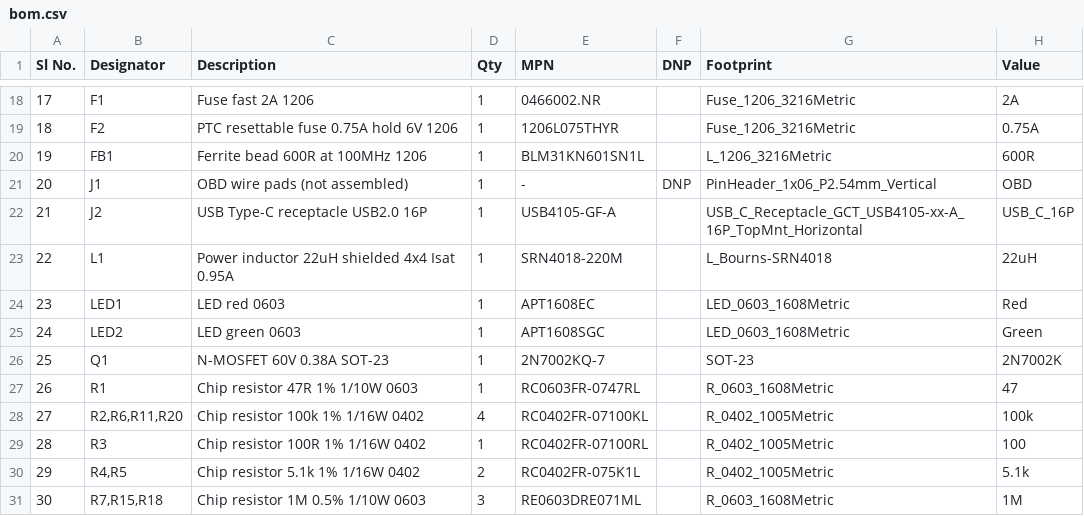
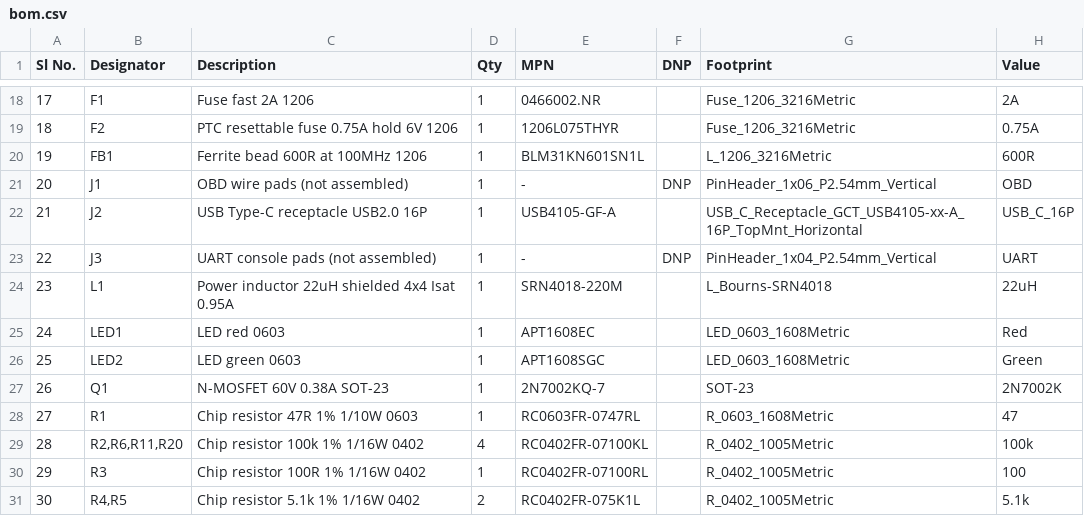
Before and after one commit to Sid110307/LoganLink, a CSV file: hardware/bom.csv, drawn as a sheet; only a part is shown, gaps mark what is left out; the shorter side is filled out with more unchanged rows; addresses are those after the commit; the diff names each change by its address in the sheet, - before the commit and + after, or states it on an @@ line.

Commit message:
BOM

```diff
--- a/hardware/bom.csv
+++ b/hardware/bom.csv
+row 23: 22 | J3 | UART console pads (not assembled) | 1 | - | DNP | PinHeader_1x04_P2.54mm_Vertical | UART
@@ column A (Sl No.) renumbered from row 24 down @@
```
